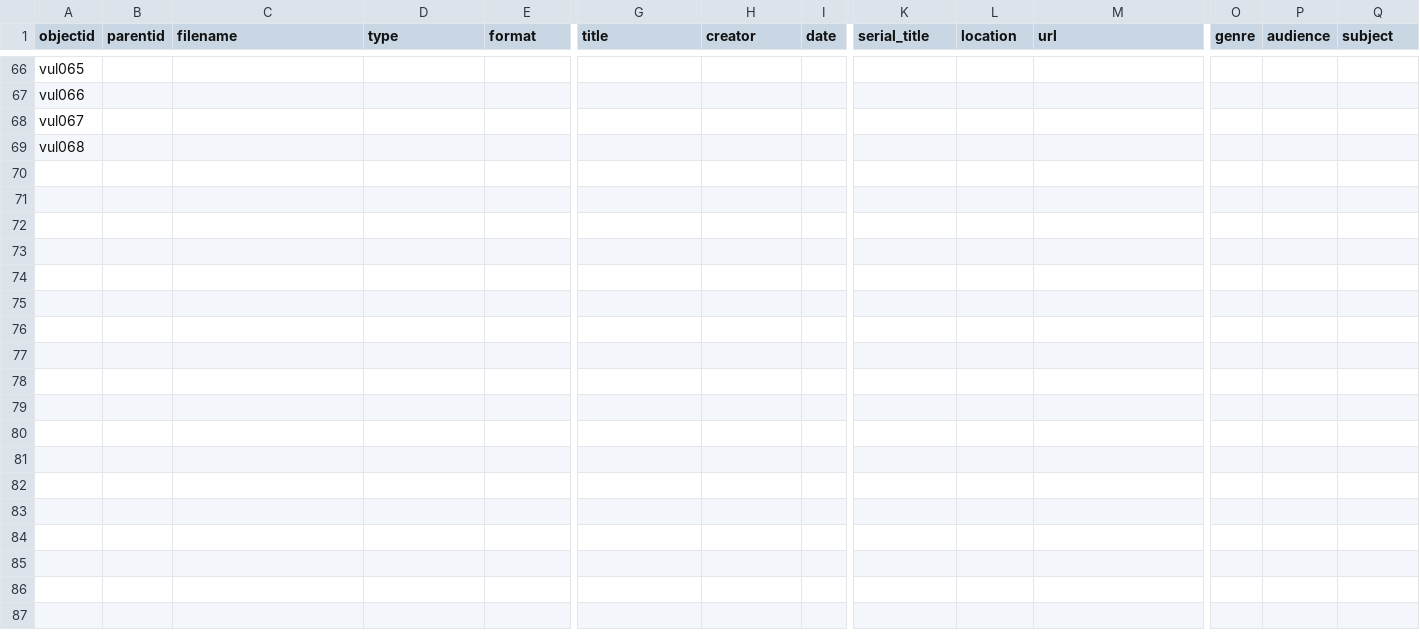
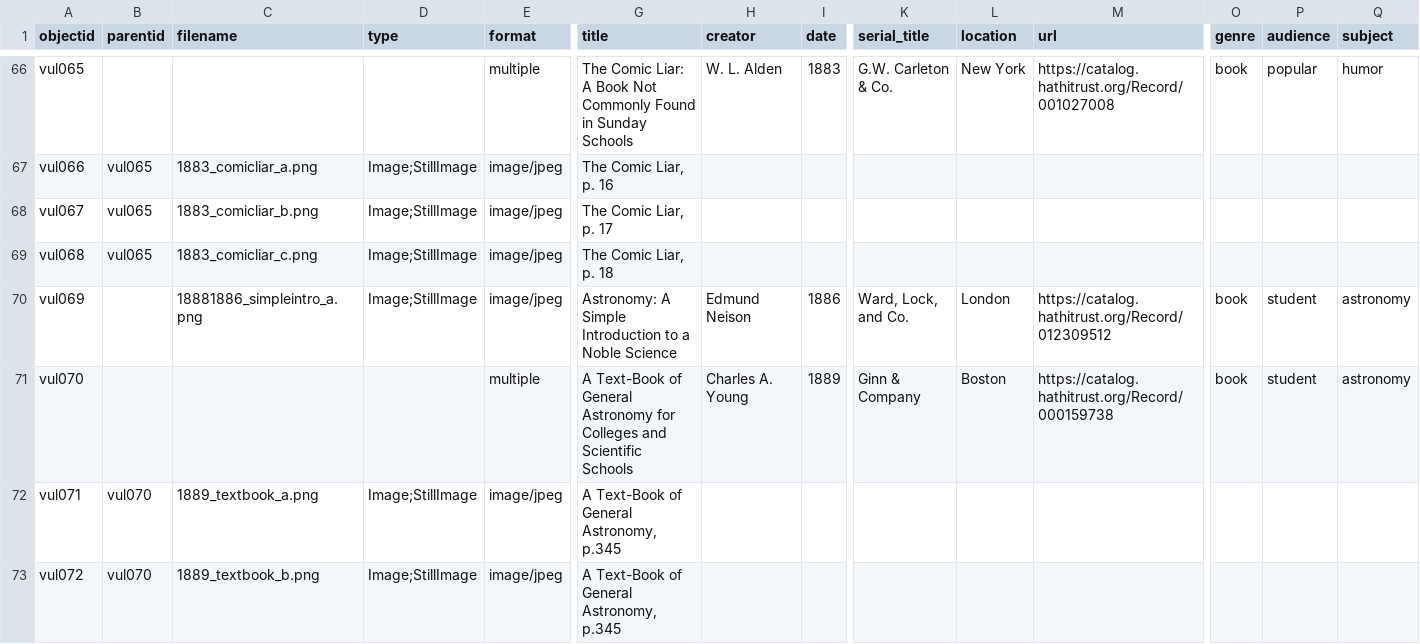
Before and after one commit to kleidouxos/vulcan, a CSV file: _data/vulcan-metadata.csv, drawn as a sheet; only a part is shown, gaps mark what is left out; rows hold the shown columns only; the diff covers the shown part only; the diff names each change by its address in the sheet, - before the commit and + after, or states it on an @@ line.

```diff
--- a/_data/vulcan-metadata.csv
+++ b/_data/vulcan-metadata.csv
-E66 (format): (empty)
+E66 (format): multiple
-G66 (title): (empty)
+G66 (title): The Comic Liar: A Book Not Commonly Found in Sunday Schools
-H66 (creator): (empty)
+H66 (creator): W. L. Alden
-I66 (date): (empty)
+I66 (date): 1883
-K66 (serial_title): (empty)
+K66 (serial_title): G.W. Carleton & Co.
-L66 (location): (empty)
+L66 (location): New York
-M66 (url): (empty)
+M66 (url): https://catalog.hathitrust.org/Record/001027008
-O66 (genre): (empty)
+O66 (genre): book
-P66 (audience): (empty)
+P66 (audience): popular
-Q66 (subject): (empty)
+Q66 (subject): humor
-B67:B69 (parentid): (empty)
+B67:B69 (parentid): vul065
-C67 (filename): (empty)
+C67 (filename): 1883_comicliar_a.png
-D67:D69 (type): (empty)
+D67:D69 (type): Image;StillImage
-E67:E69 (format): (empty)
+E67:E69 (format): image/jpeg
-G67 (title): (empty)
+G67 (title): The Comic Liar, p. 16
-C68 (filename): (empty)
+C68 (filename): 1883_comicliar_b.png
-G68 (title): (empty)
+G68 (title): The Comic Liar, p. 17
-C69 (filename): (empty)
+C69 (filename): 1883_comicliar_c.png
-G69 (title): (empty)
+G69 (title): The Comic Liar, p. 18
+row 70: vul069 |  | 18881886_simpleintro_a.png | Image;StillImage | image/jpeg | Astronomy: A Simple Introduction to a Noble Science | Edmund Neison | 1886 | Ward, Lock, and Co. | London | https://catalog.hathitrust.org/Record/012309512 | book | student | astronomy
+row 71: vul070 |  |  |  | multiple | A Text-Book of General Astronomy for Colleges and Scientific Schools | Charles A. Young | 1889 | Ginn & Company | Boston | https://catalog.hathitrust.org/Record/000159738 | book | student | astronomy
+row 72: vul071 | vul070 | 1889_textbook_a.png | Image;StillImage | image/jpeg | A Text-Book of General Astronomy, p.345
+row 73: vul072 | vul070 | 1889_textbook_b.png | Image;StillImage | image/jpeg | A Text-Book of General Astronomy, p.345
```
Also changed, not shown: 87 edited cells elsewhere in this file, 15 other files.
